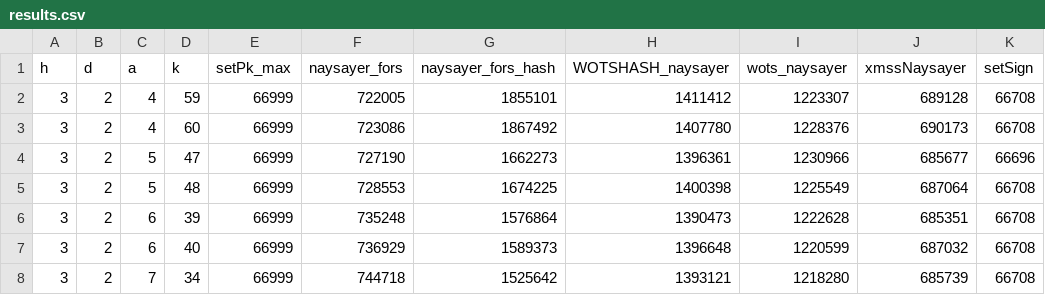
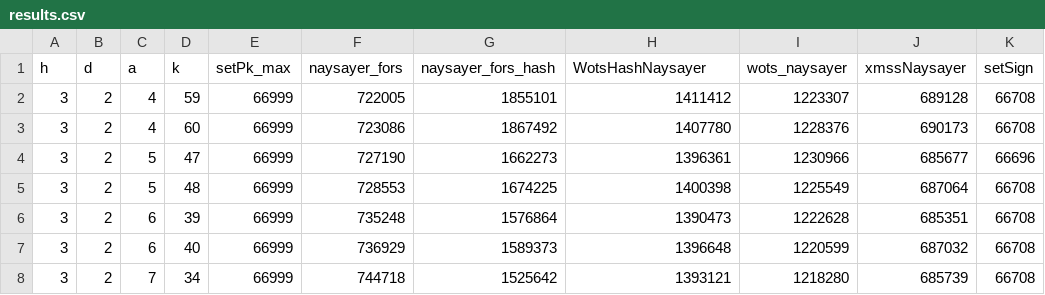
Before and after one commit to ruslan-ilesik/poqeth, a CSV file: data/sphincs/naysyaer/results.csv, drawn as a sheet; only a part is shown.

```diff
--- a/data/sphincs/naysyaer/results.csv
+++ b/data/sphincs/naysyaer/results.csv
@@ -1,2 +1,2 @@
-h,d,a,k,setPk_max,naysayer_fors,naysayer_fors_hash,WOTSHASH_naysayer,wots_naysayer,xmssNaysayer,setSign
+h,d,a,k,setPk_max,naysayer_fors,naysayer_fors_hash,WotsHashNaysayer,wots_naysayer,xmssNaysayer,setSign
 3,2,4,59,66999,722005,1855101,1411412,1223307,689128,66708
```
Also changed, not shown: 5 other files.
